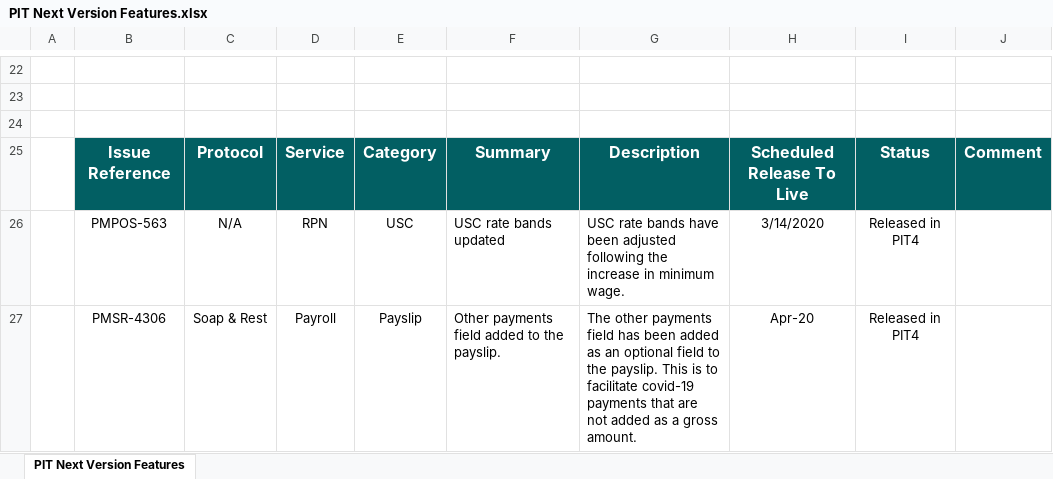
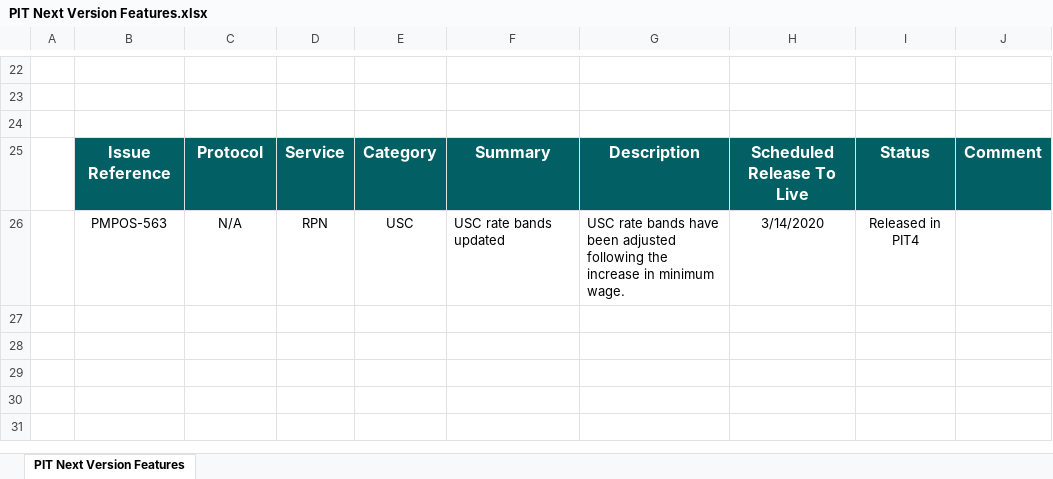
Before and after one commit to revtestaccount/paye-employers-documentation, an Excel workbook: PIT/PIT Next Version Features.xlsx, sheet PIT Next Version Features, drawn as a sheet; only a part is shown, gaps mark what is left out; values as stored, in another font and other column widths than the file's, no borders; charts and pictures and conditional formats not drawn; the diff names each change by its address in the sheet, - before the commit and + after, or states it on an @@ line.

```diff
--- a/PIT/PIT Next Version Features.xlsx (sheet PIT Next Version Features)
+++ b/PIT/PIT Next Version Features.xlsx (sheet PIT Next Version Features)
-row 27:  | PMSR-4306 | Soap & Rest | Payroll | Payslip | Other payments field added to the payslip. | The other payments field has been added as an optional field to the payslip. This is to facilitate covid-19 payments that are not added as a gross amount. | Apr-20 | Released in PIT4
```
Also changed, not shown: charts or pictures, 41 other files.
